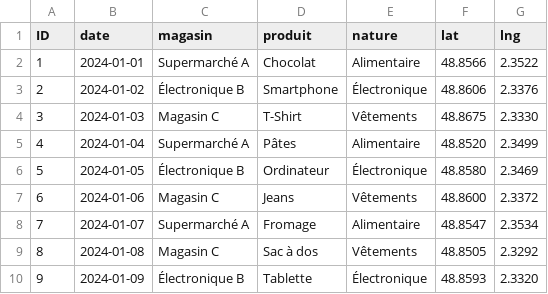
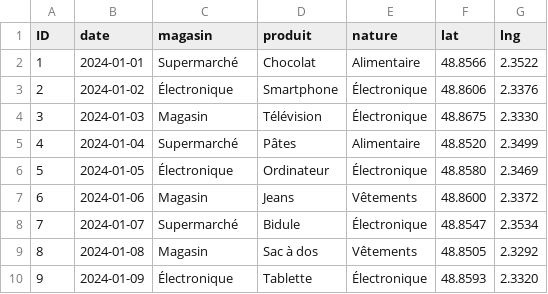
Before and after one commit to friche08/test, a CSV file: achats.csv, drawn as a sheet.

Commit message:
Update achats.csv

```diff
--- a/achats.csv
+++ b/achats.csv
@@ -1,10 +1,10 @@
 ID,date,magasin,produit,nature,lat,lng
-1,2024-01-01,Supermarché A,Chocolat,Alimentaire,48.8566,2.3522
-2,2024-01-02,Électronique B,Smartphone,Électronique,48.8606,2.3376
-3,2024-01-03,Magasin C,T-Shirt,Vêtements,48.8675,2.3330
-4,2024-01-04,Supermarché A,Pâtes,Alimentaire,48.8520,2.3499
-5,2024-01-05,Électronique B,Ordinateur,Électronique,48.8580,2.3469
-6,2024-01-06,Magasin C,Jeans,Vêtements,48.8600,2.3372
-7,2024-01-07,Supermarché A,Fromage,Alimentaire,48.8547,2.3534
-8,2024-01-08,Magasin C,Sac à dos,Vêtements,48.8505,2.3292
-9,2024-01-09,Électronique B,Tablette,Électronique,48.8593,2.3320
+1,2024-01-01,Supermarché,Chocolat,Alimentaire,48.8566,2.3522
+2,2024-01-02,Électronique,Smartphone,Électronique,48.8606,2.3376
+3,2024-01-03,Magasin,Télévision,Électronique,48.8675,2.3330
+4,2024-01-04,Supermarché,Pâtes,Alimentaire,48.8520,2.3499
+5,2024-01-05,Électronique,Ordinateur,Électronique,48.8580,2.3469
+6,2024-01-06,Magasin,Jeans,Vêtements,48.8600,2.3372
+7,2024-01-07,Supermarché,Bidule,Électronique,48.8547,2.3534
+8,2024-01-08,Magasin,Sac à dos,Vêtements,48.8505,2.3292
+9,2024-01-09,Électronique,Tablette,Électronique,48.8593,2.3320
```
